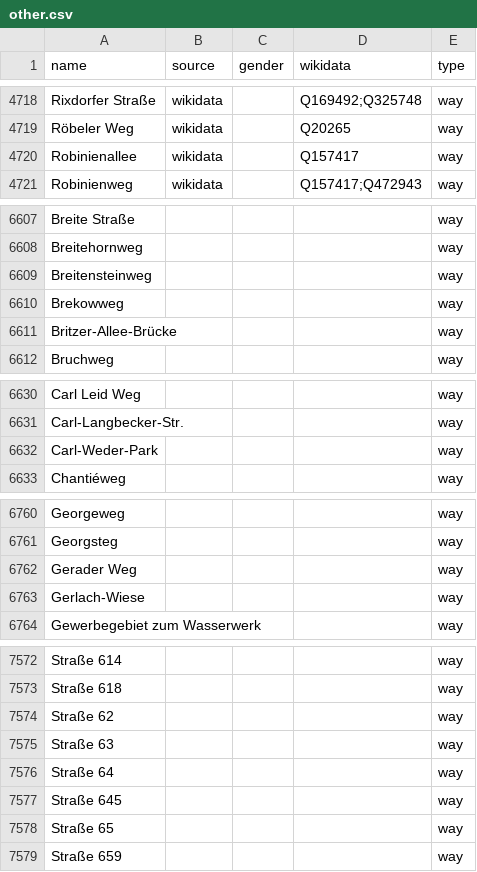
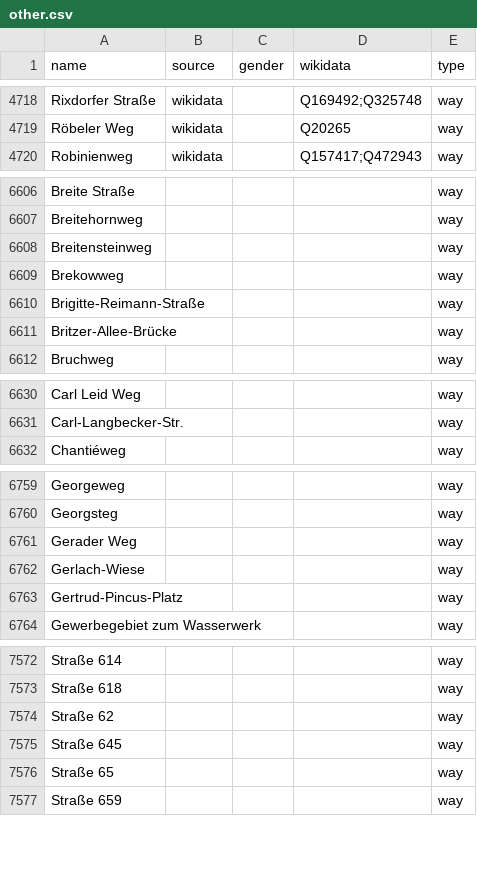
Before and after one commit to EqualStreetNames/equalstreetnames-berlin, a CSV file: data/other.csv, drawn as a sheet; only a part is shown, gaps mark what is left out; removed rows and columns are numbered as before the commit, all else as after; the diff covers the shown part only; the diff names each change by its address in the sheet, - before the commit and + after, or states it on an @@ line.

```diff
--- a/data/other.csv
+++ b/data/other.csv
-row 4720: Robinienallee | wikidata |  | Q157417 | way
+row 6610: Brigitte-Reimann-Straße |  |  |  | way
-row 6632: Carl-Weder-Park |  |  |  | way
+row 6763: Gertrud-Pincus-Platz |  |  |  | way
-row 7575: Straße 63 |  |  |  | way
-row 7576: Straße 64 |  |  |  | way
```
Also changed, not shown: 4 added rows, 4 removed rows and 2 edited cells elsewhere in this file, data/gender.csv, 3 other files.
